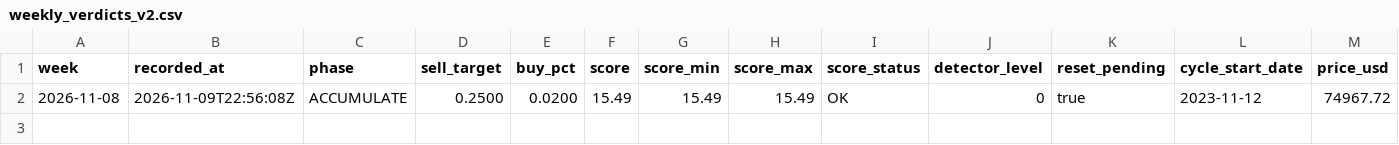
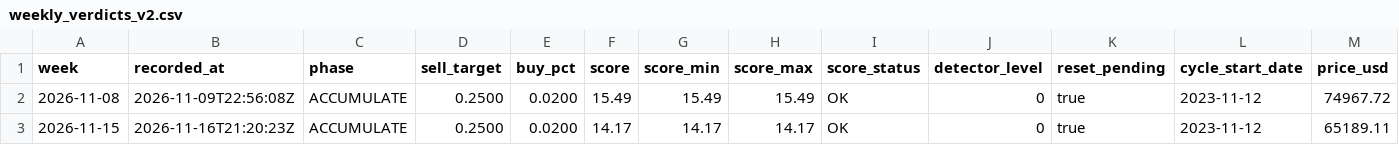
Before and after one commit to burizinho/bitsignal, a CSV file: data/verdicts/weekly_verdicts_v2.csv, drawn as a sheet; only a part is shown; rows hold the shown columns only; the diff names each change by its address in the sheet, - before the commit and + after, or states it on an @@ line.

```diff
--- a/data/verdicts/weekly_verdicts_v2.csv
+++ b/data/verdicts/weekly_verdicts_v2.csv
+row 3: 2026-11-15 | 2026-11-16T21:20:23Z | ACCUMULATE | 0.2500 | 0.0200 | 14.17 | 14.17 | 14.17 | OK | 0 | true | 2023-11-12 | 65189.11
```
Also changed, not shown: data/verdicts/weekly_verdicts.csv, data/verdicts/weekly_verdicts_minimal.csv.
